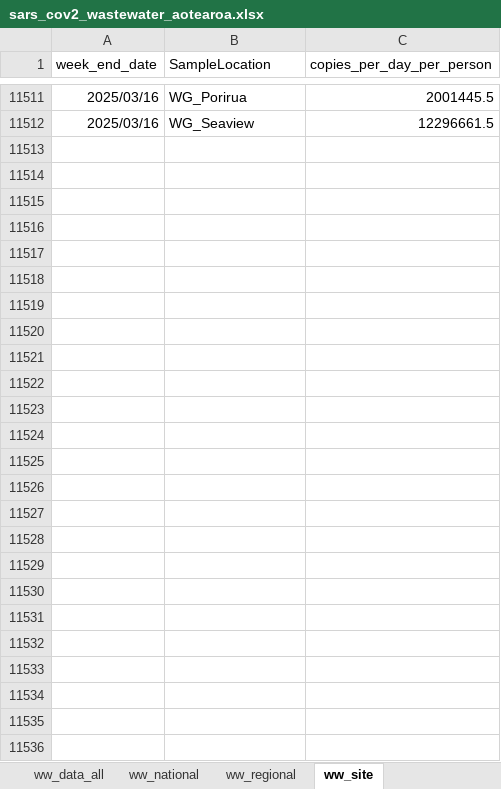
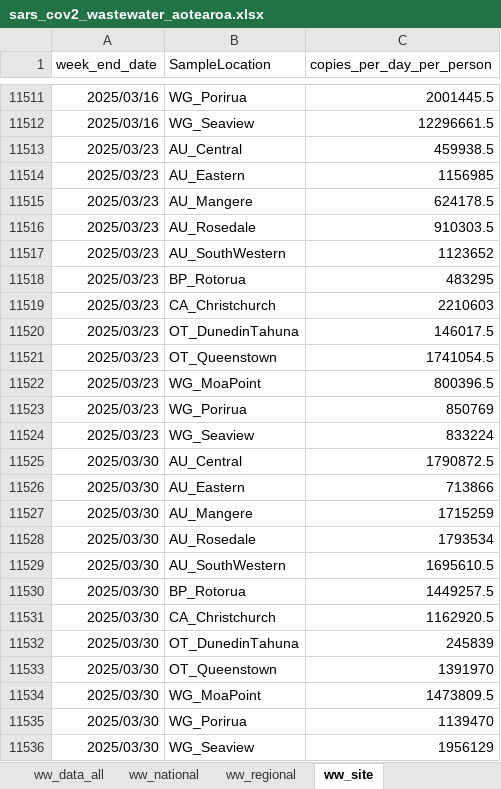
Before and after one commit to ESR-NZ/covid_in_wastewater, an Excel workbook: data/sars_cov2_wastewater_aotearoa.xlsx, sheet ww_site, drawn as a sheet; only a part is shown, gaps mark what is left out; values as stored, in another font and other column widths than the file's, no borders; table styles not drawn; the diff names each change by its address in the sheet, - before the commit and + after, or states it on an @@ line.

```diff
--- a/data/sars_cov2_wastewater_aotearoa.xlsx (sheet ww_site)
+++ b/data/sars_cov2_wastewater_aotearoa.xlsx (sheet ww_site)
+row 11513: 2025/03/23 | AU_Central | 459938.5
+row 11514: 2025/03/23 | AU_Eastern | 1156985
+row 11515: 2025/03/23 | AU_Mangere | 624178.5
+row 11516: 2025/03/23 | AU_Rosedale | 910303.5
+row 11517: 2025/03/23 | AU_SouthWestern | 1123652
+row 11518: 2025/03/23 | BP_Rotorua | 483295
+row 11519: 2025/03/23 | CA_Christchurch | 2210603
+row 11520: 2025/03/23 | OT_DunedinTahuna | 146017.5
+row 11521: 2025/03/23 | OT_Queenstown | 1741054.5
+row 11522: 2025/03/23 | WG_MoaPoint | 800396.5
+row 11523: 2025/03/23 | WG_Porirua | 850769
+row 11524: 2025/03/23 | WG_Seaview | 833224
+row 11525: 2025/03/30 | AU_Central | 1790872.5
+row 11526: 2025/03/30 | AU_Eastern | 713866
+row 11527: 2025/03/30 | AU_Mangere | 1715259
+row 11528: 2025/03/30 | AU_Rosedale | 1793534
+row 11529: 2025/03/30 | AU_SouthWestern | 1695610.5
+row 11530: 2025/03/30 | BP_Rotorua | 1449257.5
+row 11531: 2025/03/30 | CA_Christchurch | 1162920.5
+row 11532: 2025/03/30 | OT_DunedinTahuna | 245839
+row 11533: 2025/03/30 | OT_Queenstown | 1391970
+row 11534: 2025/03/30 | WG_MoaPoint | 1473809.5
+row 11535: 2025/03/30 | WG_Porirua | 1139470
+row 11536: 2025/03/30 | WG_Seaview | 1956129
```
Also changed, not shown: sheet ww_data_all, sheet cases_regional, sheet cases_site, sheet ww_regional, sheet ww_national, sheet cases_national, 7 other files.
